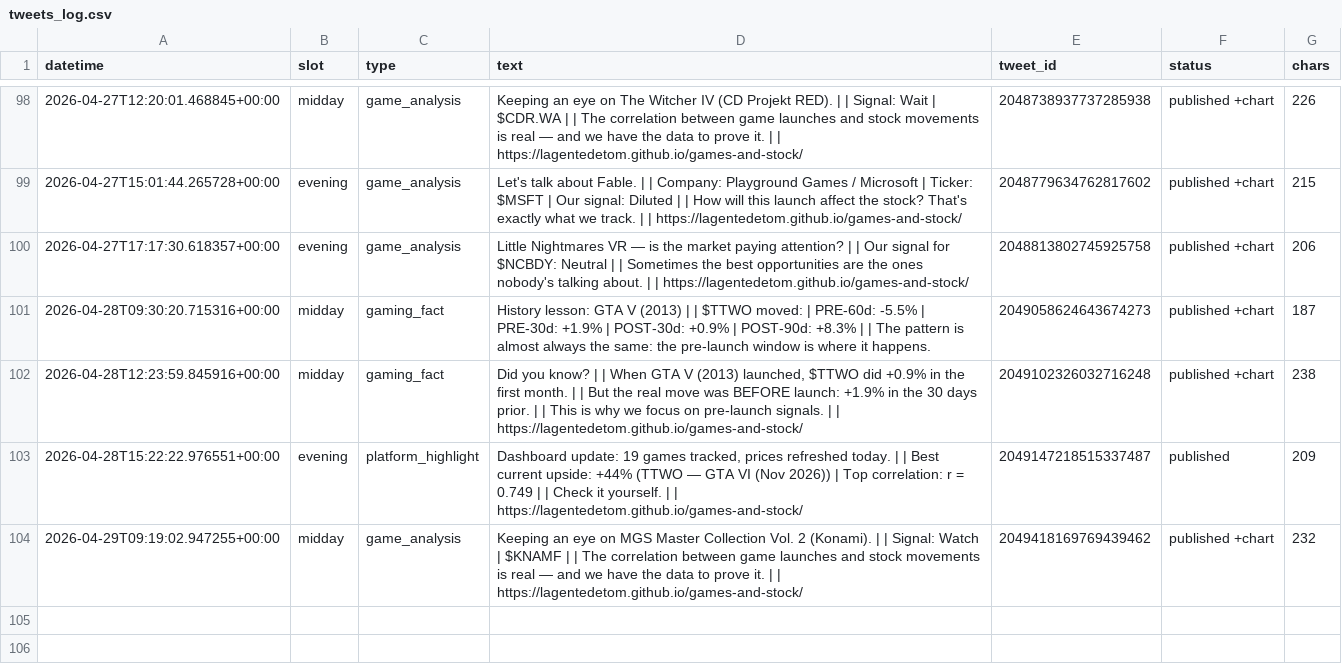
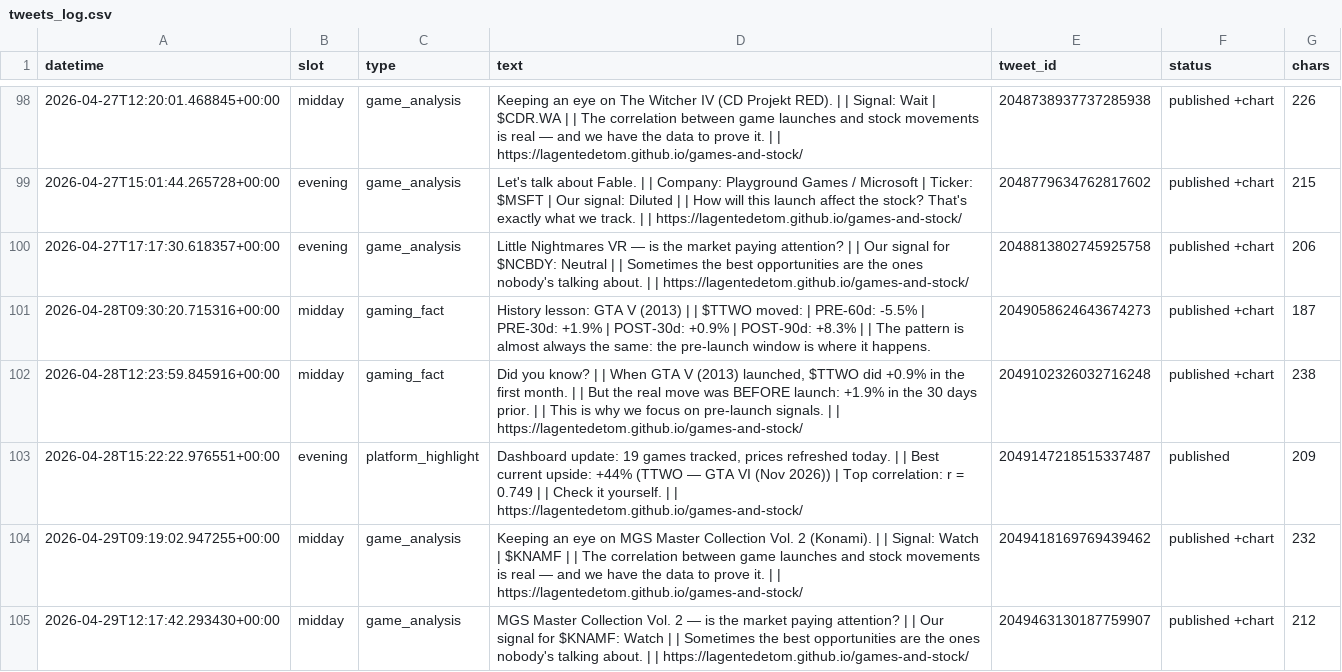
Before and after one commit to Lagentedetom/games-and-stock, a CSV file: data/tweets_log.csv, drawn as a sheet; only a part is shown, gaps mark what is left out.

```diff
--- a/data/tweets_log.csv
+++ b/data/tweets_log.csv
@@ -104 +104,2 @@ datetime,slot,type,text,tweet_id,status,chars
 2026-04-29T09:19:02.947255+00:00,midday,game_analysis,Keeping an eye on MGS Master Collection Vol. 2 (Konami). |  | Signal: Watch | $KNAMF |  | The correlation between game launches and stock movements is real — and we have the data to prove it. |  | https://lagentedetom.github.io/games-and-stock/,2049418169769439462,published +chart,232
+2026-04-29T12:17:42.293430+00:00,midday,game_analysis,MGS Master Collection Vol. 2 — is the market paying attention? |  | Our signal for $KNAMF: Watch |  | Sometimes the best opportunities are the ones nobody's talking about. |  | https://lagentedetom.github.io/games-and-stock/,2049463130187759907,published +chart,212
```
